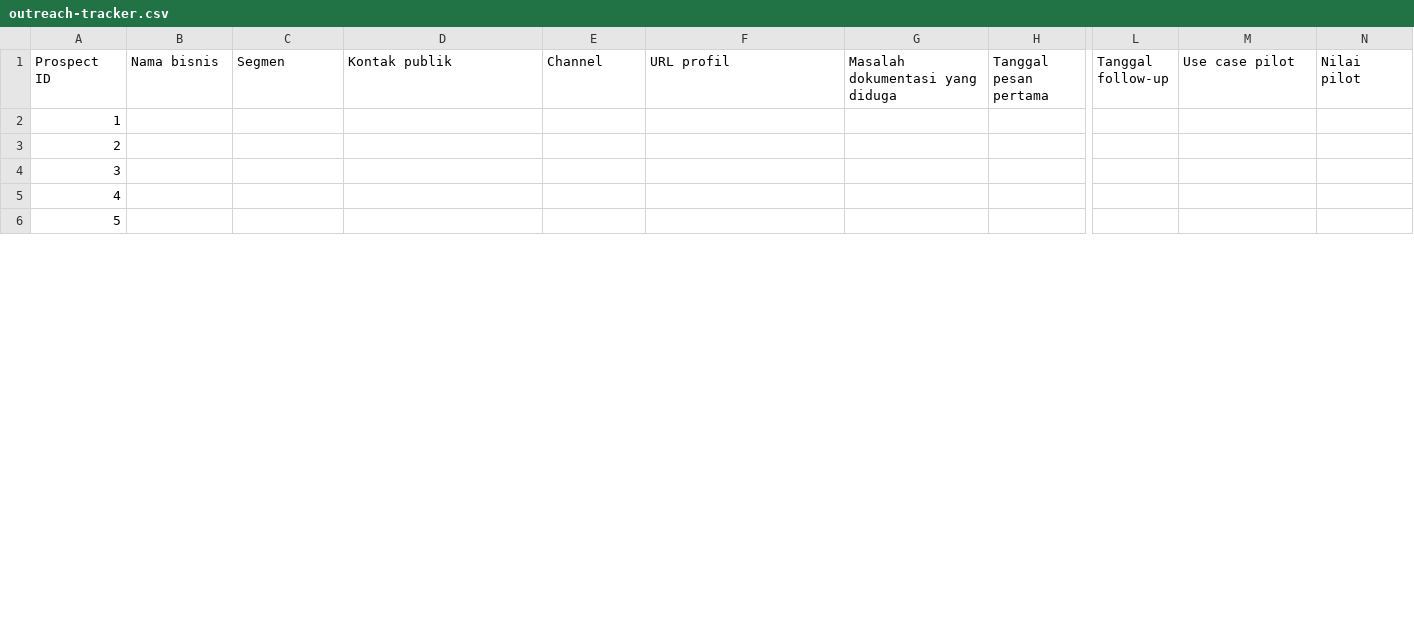
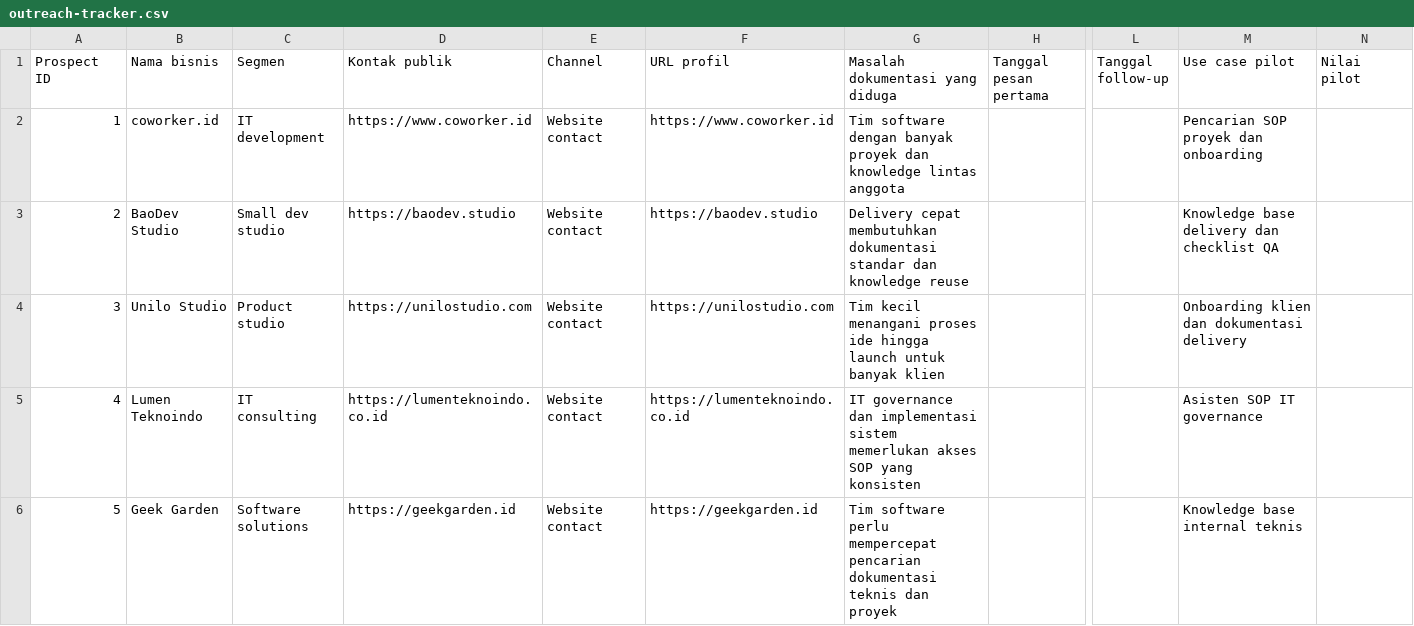
Before and after one commit to railsdead526-afk/VeloraAi, a CSV file: docs/outreach-tracker.csv, drawn as a sheet; only a part is shown, gaps mark what is left out; the diff covers the shown part only; the diff names each change by its address in the sheet, - before the commit and + after, or states it on an @@ line.

Commit message:
docs: prepare prospect outreach pipeline

```diff
--- a/docs/outreach-tracker.csv
+++ b/docs/outreach-tracker.csv
-B2 (Nama bisnis): (empty)
+B2 (Nama bisnis): coworker.id
-C2 (Segmen): (empty)
+C2 (Segmen): IT development
-D2 (Kontak publik): (empty)
+D2 (Kontak publik): https://www.coworker.id
-E2:E6 (Channel): (empty)
+E2:E6 (Channel): Website contact
-F2 (URL profil): (empty)
+F2 (URL profil): https://www.coworker.id
-G2 (Masalah dokumentasi yang diduga): (empty)
+G2 (Masalah dokumentasi yang diduga): Tim software dengan banyak proyek dan knowledge lintas anggota
-M2 (Use case pilot): (empty)
+M2 (Use case pilot): Pencarian SOP proyek dan onboarding
-B3 (Nama bisnis): (empty)
+B3 (Nama bisnis): BaoDev Studio
-C3 (Segmen): (empty)
+C3 (Segmen): Small dev studio
-D3 (Kontak publik): (empty)
+D3 (Kontak publik): https://baodev.studio
-F3 (URL profil): (empty)
+F3 (URL profil): https://baodev.studio
-G3 (Masalah dokumentasi yang diduga): (empty)
+G3 (Masalah dokumentasi yang diduga): Delivery cepat membutuhkan dokumentasi standar dan knowledge reuse
-M3 (Use case pilot): (empty)
+M3 (Use case pilot): Knowledge base delivery dan checklist QA
-B4 (Nama bisnis): (empty)
+B4 (Nama bisnis): Unilo Studio
-C4 (Segmen): (empty)
+C4 (Segmen): Product studio
-D4 (Kontak publik): (empty)
+D4 (Kontak publik): https://unilostudio.com
-F4 (URL profil): (empty)
+F4 (URL profil): https://unilostudio.com
-G4 (Masalah dokumentasi yang diduga): (empty)
+G4 (Masalah dokumentasi yang diduga): Tim kecil menangani proses ide hingga launch untuk banyak klien
-M4 (Use case pilot): (empty)
+M4 (Use case pilot): Onboarding klien dan dokumentasi delivery
-B5 (Nama bisnis): (empty)
+B5 (Nama bisnis): Lumen Teknoindo
-C5 (Segmen): (empty)
+C5 (Segmen): IT consulting
-D5 (Kontak publik): (empty)
+D5 (Kontak publik): https://lumenteknoindo.co.id
-F5 (URL profil): (empty)
+F5 (URL profil): https://lumenteknoindo.co.id
-G5 (Masalah dokumentasi yang diduga): (empty)
+G5 (Masalah dokumentasi yang diduga): IT governance dan implementasi sistem memerlukan akses SOP yang konsisten
-M5 (Use case pilot): (empty)
+M5 (Use case pilot): Asisten SOP IT governance
-B6 (Nama bisnis): (empty)
+B6 (Nama bisnis): Geek Garden
-C6 (Segmen): (empty)
+C6 (Segmen): Software solutions
-D6 (Kontak publik): (empty)
+D6 (Kontak publik): https://geekgarden.id
-F6 (URL profil): (empty)
+F6 (URL profil): https://geekgarden.id
-G6 (Masalah dokumentasi yang diduga): (empty)
+G6 (Masalah dokumentasi yang diduga): Tim software perlu mempercepat pencarian dokumentasi teknis dan proyek
-M6 (Use case pilot): (empty)
+M6 (Use case pilot): Knowledge base internal teknis
```
Also changed, not shown: 105 edited cells elsewhere in this file, 2 other files.
